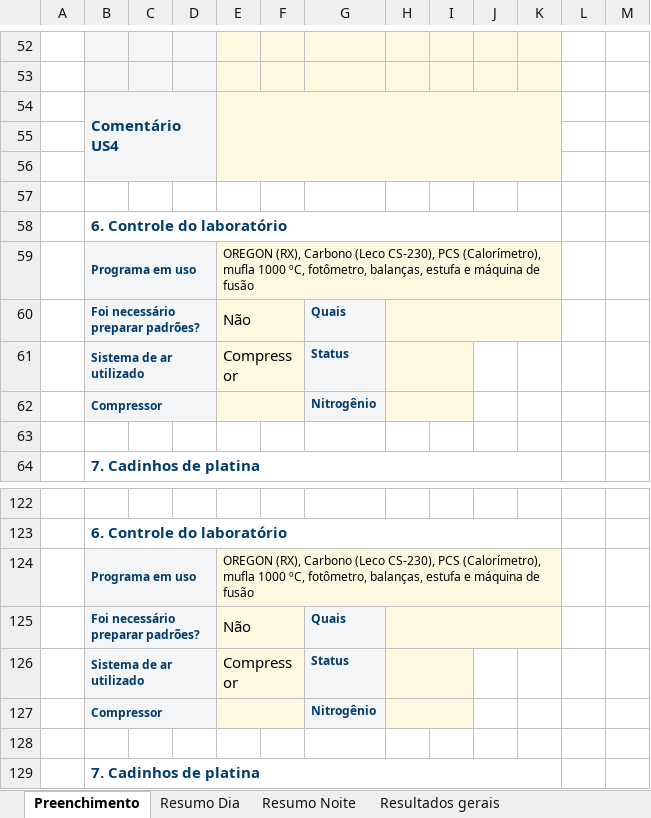
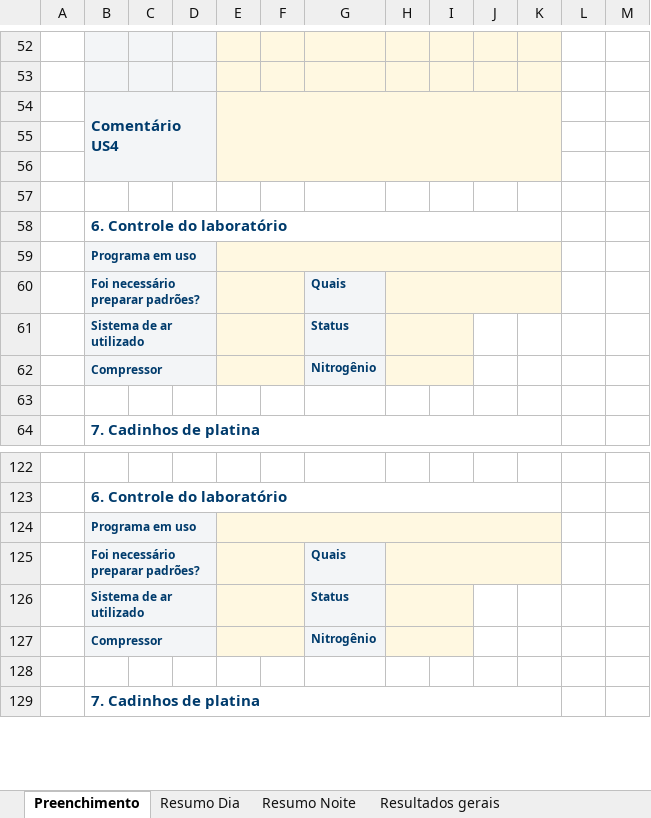
Before and after one commit to forl-felipe/lab-analise-mes, an Excel workbook: informativo_quimico_us34/Relatorio_Quimico_US3_US4.xlsm, sheet Preenchimento, drawn as a sheet; only a part is shown, gaps mark what is left out; values as stored, in another font and other column widths than the file's, no borders; charts and pictures not drawn; the diff names each change by its address in the sheet, - before the commit and + after, or states it on an @@ line.

```diff
--- a/informativo_quimico_us34/Relatorio_Quimico_US3_US4.xlsm (sheet Preenchimento)
+++ b/informativo_quimico_us34/Relatorio_Quimico_US3_US4.xlsm (sheet Preenchimento)
-E59: OREGON (RX), Carbono (Leco CS-230), PCS (Calorímetro), mufla 1000 ºC, fotômetro, balanças, estufa e máquina de fusão
+E59: (empty)
-E60: Não
+E60: (empty)
-E61: Compressor
+E61: (empty)
-E124: OREGON (RX), Carbono (Leco CS-230), PCS (Calorímetro), mufla 1000 ºC, fotômetro, balanças, estufa e máquina de fusão
+E124: (empty)
-E125: Não
+E125: (empty)
-E126: Compressor
+E126: (empty)
```
Also changed, not shown: 4 other files.
